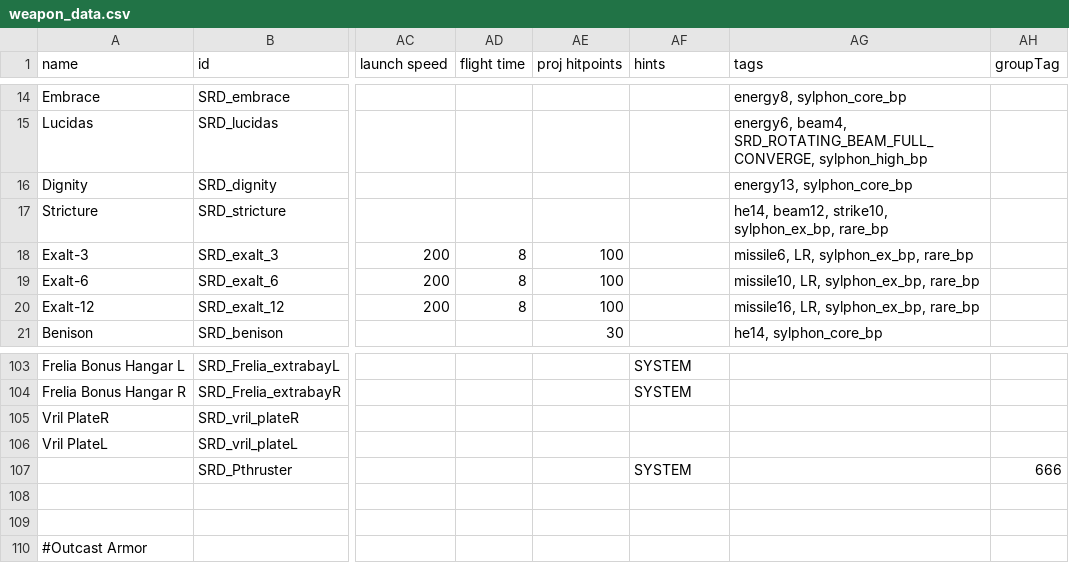
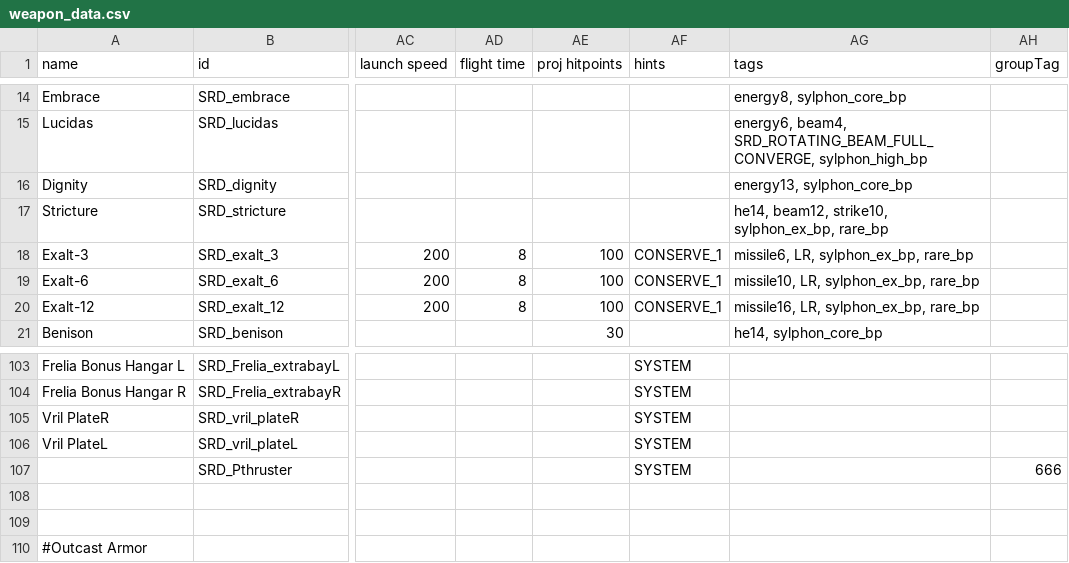
Before and after one commit to niatahl/sylphon, a CSV file: data/weapons/weapon_data.csv, drawn as a sheet; only a part is shown, gaps mark what is left out; the diff names each change by its address in the sheet, - before the commit and + after, or states it on an @@ line.

```diff
--- a/data/weapons/weapon_data.csv
+++ b/data/weapons/weapon_data.csv
-AF18:AF20 (hints): (empty)
+AF18:AF20 (hints): CONSERVE_1
-AF105:AF106 (hints): (empty)
+AF105:AF106 (hints): SYSTEM
```
Also changed, not shown: 3 other files.
